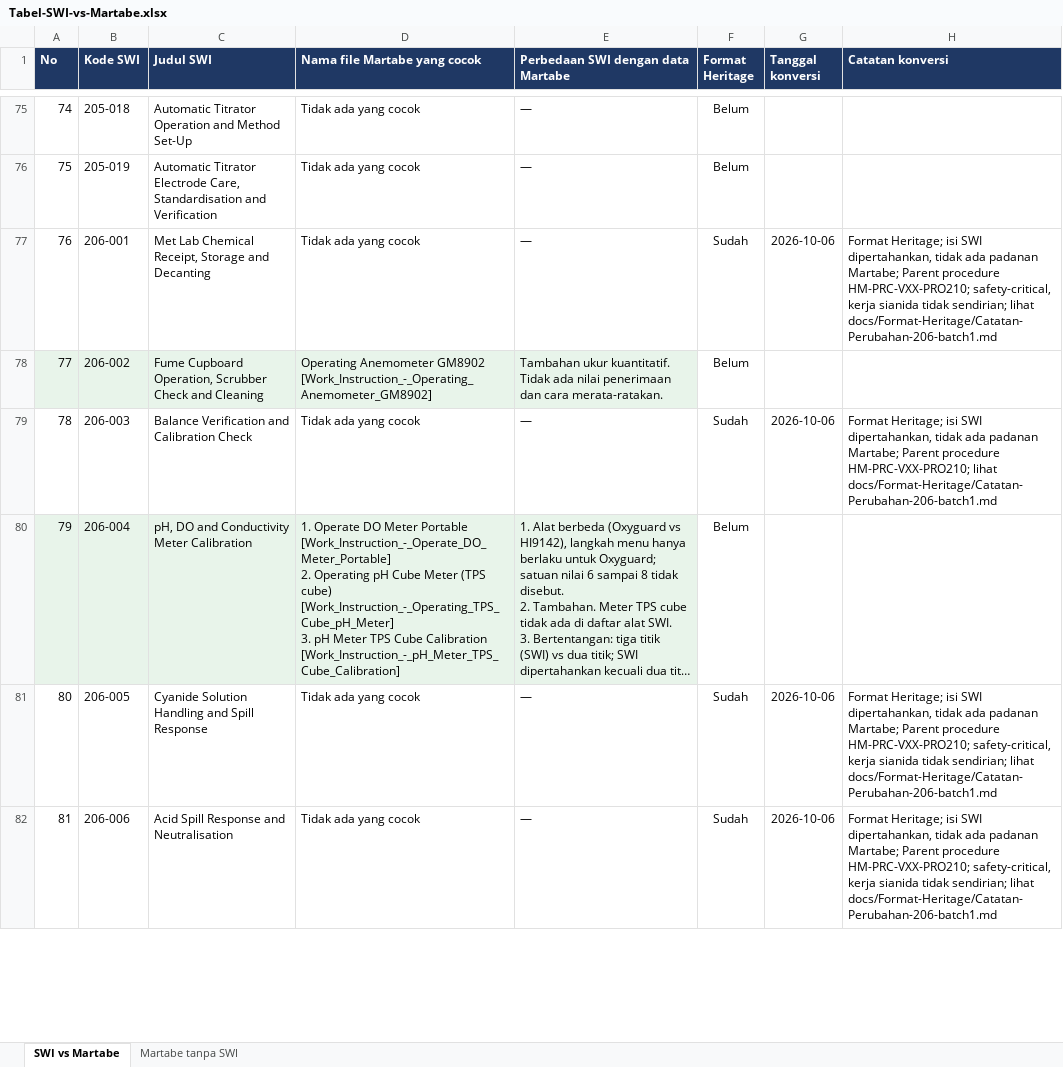
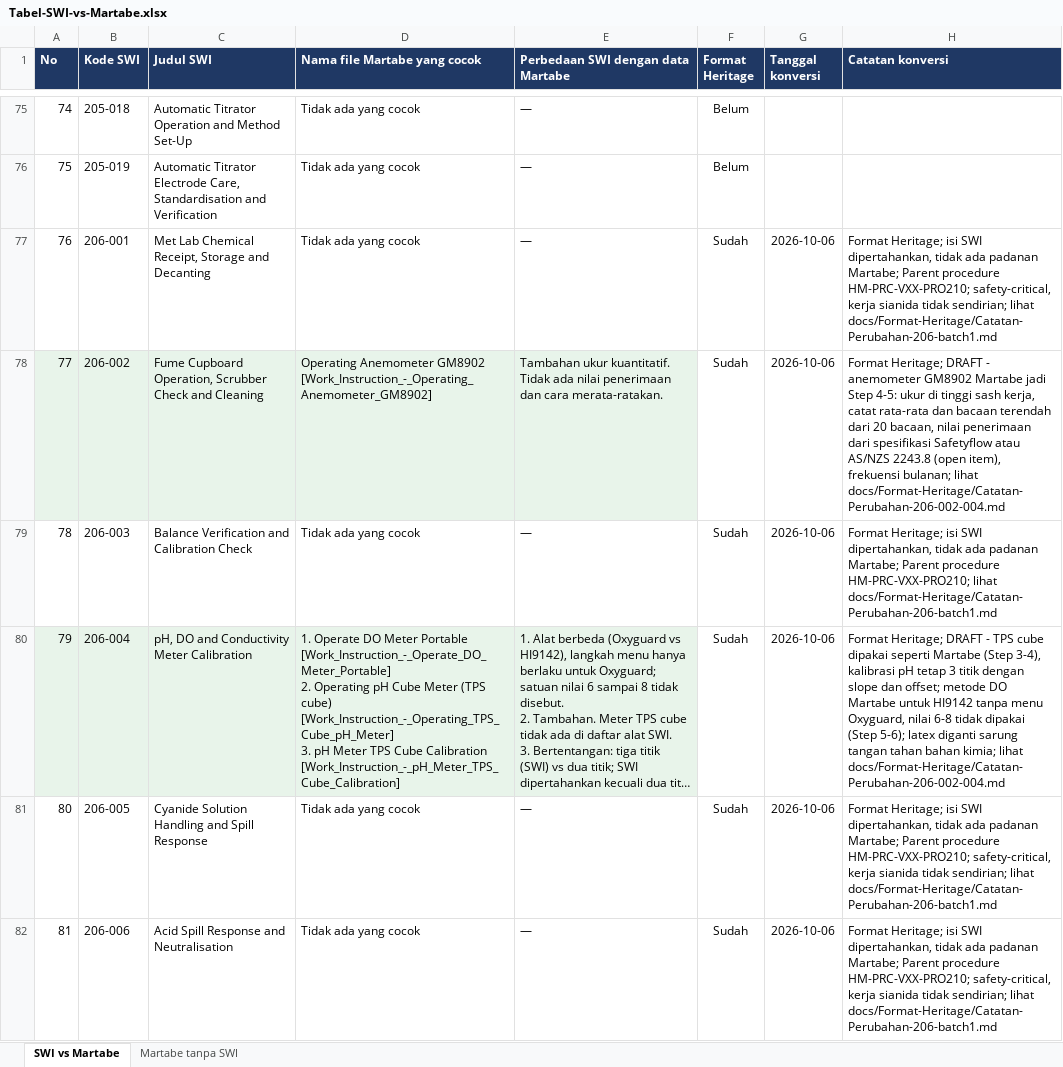
Before and after one commit to 007Manday/SWI-METS, an Excel workbook: docs/Tabel-SWI-vs-Martabe.xlsx, sheet SWI vs Martabe, drawn as a sheet; only a part is shown, gaps mark what is left out; long unchanged cells end in …; values as stored, in another font and other column widths than the file's, no borders; the diff names each change by its address in the sheet, - before the commit and + after, or states it on an @@ line.

```diff
--- a/docs/Tabel-SWI-vs-Martabe.xlsx (sheet SWI vs Martabe)
+++ b/docs/Tabel-SWI-vs-Martabe.xlsx (sheet SWI vs Martabe)
-F78 (Format Heritage): Belum
+F78 (Format Heritage): Sudah
-G78 (Tanggal konversi): (empty)
+G78 (Tanggal konversi): 2026-10-06
-H78 (Catatan konversi): (empty)
+H78 (Catatan konversi): Format Heritage; DRAFT - anemometer GM8902 Martabe jadi Step 4-5: ukur di tinggi sash kerja, catat rata-rata dan bacaan terendah dari 20 bacaan, nilai penerimaan dari spesifikasi Safetyflow atau AS/NZS 2243.8 (open item), frekuensi bulanan; lihat docs/Format-Heritage/Catatan-Perubahan-206-002-004.md
-F80 (Format Heritage): Belum
+F80 (Format Heritage): Sudah
-G80 (Tanggal konversi): (empty)
+G80 (Tanggal konversi): 2026-10-06
-H80 (Catatan konversi): (empty)
+H80 (Catatan konversi): Format Heritage; DRAFT - TPS cube dipakai seperti Martabe (Step 3-4), kalibrasi pH tetap 3 titik dengan slope dan offset; metode DO Martabe untuk HI9142 tanpa menu Oxyguard, nilai 6-8 tidak dipakai (Step 5-6); latex diganti sarung tangan tahan bahan kimia; lihat docs/Format-Heritage/Catatan-Perubahan-206-002-004.md
```
Also changed, not shown: docs/Register-SWI-206.xlsx, 10 other files.
